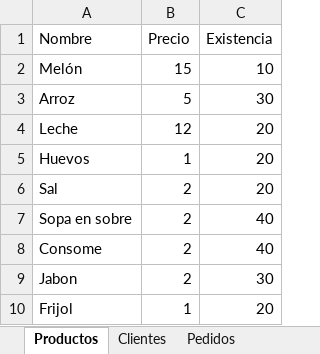
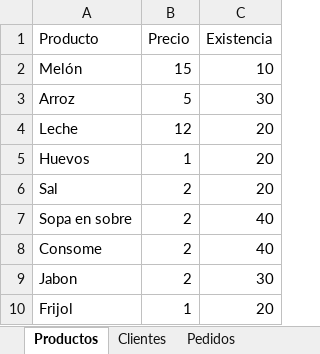
Before and after one commit to Evan21001/proyectoalgoritmos, an Excel workbook: inventario.xlsx, sheet Productos, drawn as a sheet; values as stored, in another font and other column widths than the file's, no borders; the diff names each change by its address in the sheet, - before the commit and + after, or states it on an @@ line.

```diff
--- a/inventario.xlsx (sheet Productos)
+++ b/inventario.xlsx (sheet Productos)
-A1: Nombre
+A1: Producto
```
Also changed, not shown: sheet Pedidos, sheet Clientes, 1 other file.
